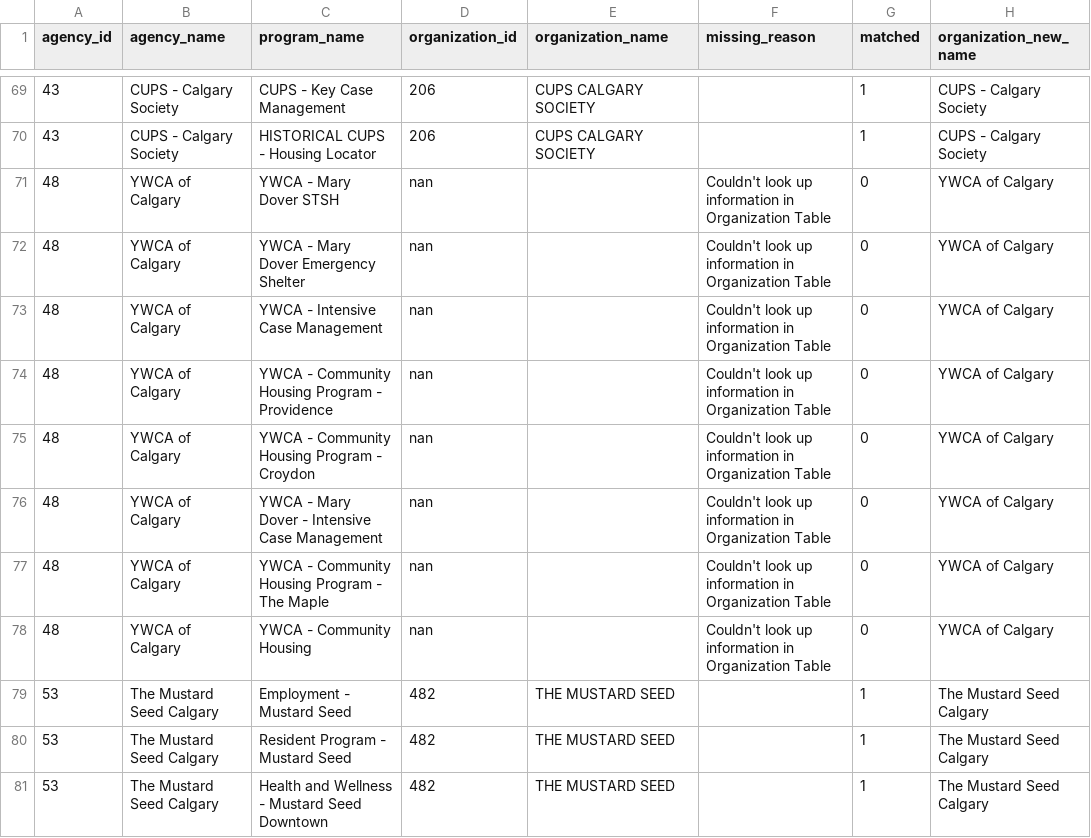
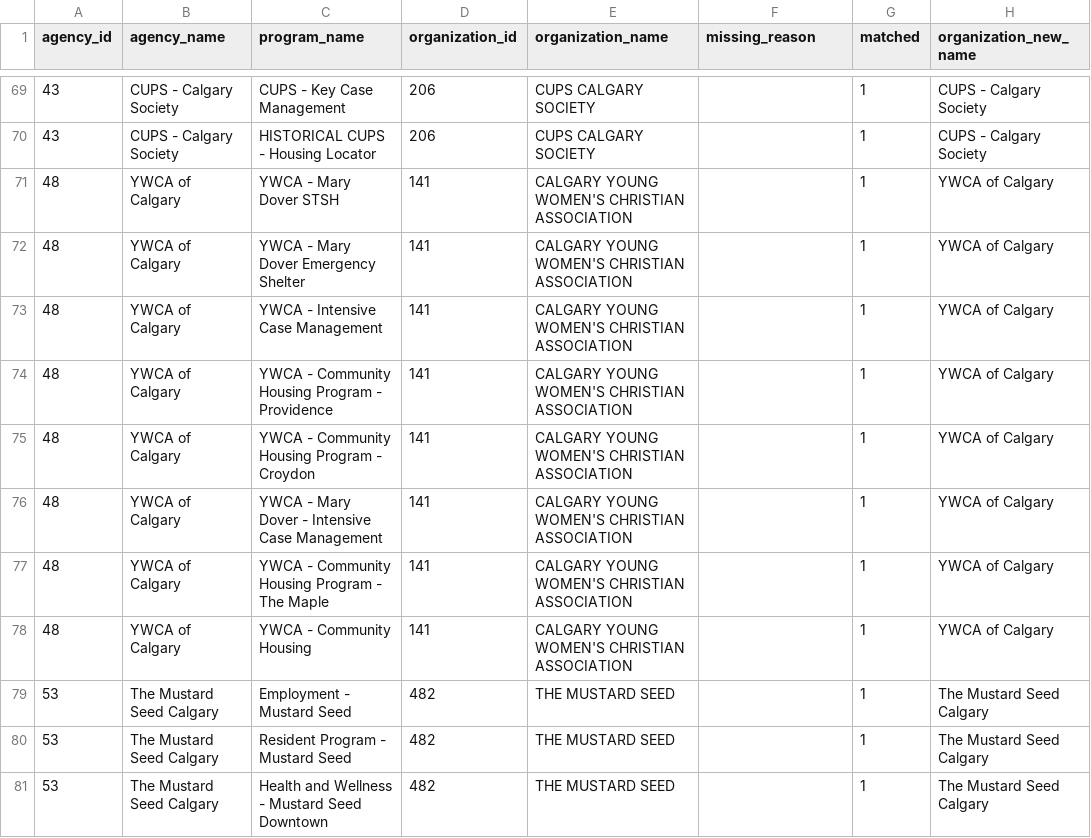
Before and after one commit to isohels/dataforgood, a CSV file: challenge_1.csv, drawn as a sheet; only a part is shown, gaps mark what is left out; the diff names each change by its address in the sheet, - before the commit and + after, or states it on an @@ line.

Commit message:
Third and Fourth

```diff
--- a/challenge_1.csv
+++ b/challenge_1.csv
-D71:D78 (organization_id): nan
+D71:D78 (organization_id): 141
-E71:E78 (organization_name): (empty)
+E71:E78 (organization_name): CALGARY YOUNG WOMEN'S CHRISTIAN ASSOCIATION
-F71:F78 (missing_reason): Couldn't look up information in Organization Table
+F71:F78 (missing_reason): (empty)
-G71:G78 (matched): 0
+G71:G78 (matched): 1
```
